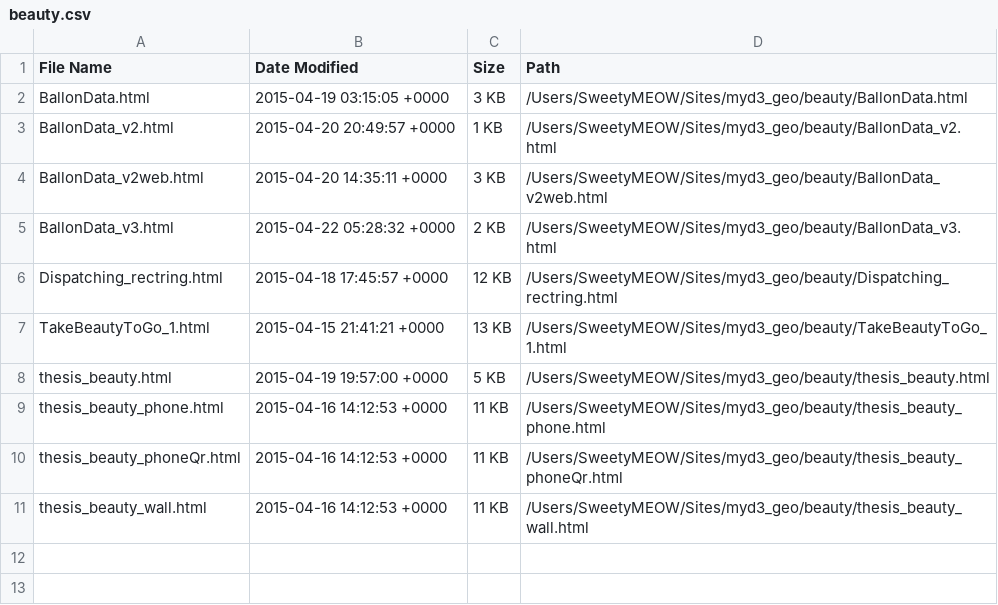
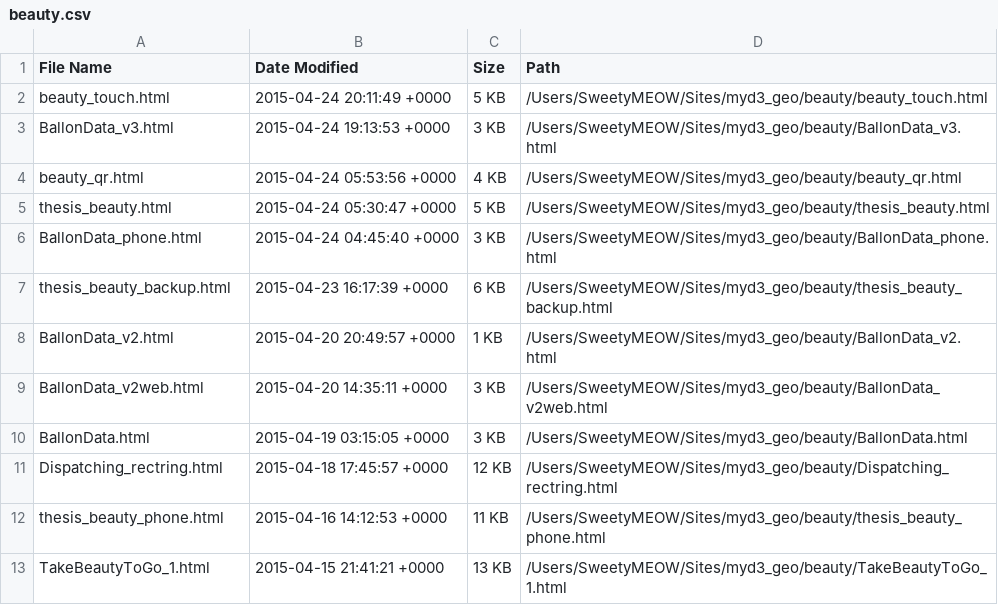
Before and after one commit to Sweetymeow/myd3_geo, a CSV file: beauty.csv, drawn as a sheet.

```diff
--- a/beauty.csv
+++ b/beauty.csv
@@ -1,11 +1,13 @@
 File Name,Date Modified,Size,Path
-BallonData.html,2015-04-19 03:15:05 +0000,3 KB,/Users/SweetyMEOW/Sites/myd3_geo/beauty/BallonData.html
+beauty_touch.html,2015-04-24 20:11:49 +0000,5 KB,/Users/SweetyMEOW/Sites/myd3_geo/beauty/beauty_touch.html
+BallonData_v3.html,2015-04-24 19:13:53 +0000,3 KB,/Users/SweetyMEOW/Sites/myd3_geo/beauty/BallonData_v3.html
+beauty_qr.html,2015-04-24 05:53:56 +0000,4 KB,/Users/SweetyMEOW/Sites/myd3_geo/beauty/beauty_qr.html
+thesis_beauty.html,2015-04-24 05:30:47 +0000,5 KB,/Users/SweetyMEOW/Sites/myd3_geo/beauty/thesis_beauty.html
+BallonData_phone.html,2015-04-24 04:45:40 +0000,3 KB,/Users/SweetyMEOW/Sites/myd3_geo/beauty/BallonData_phone.html
+thesis_beauty_backup.html,2015-04-23 16:17:39 +0000,6 KB,/Users/SweetyMEOW/Sites/myd3_geo/beauty/thesis_beauty_backup.html
 BallonData_v2.html,2015-04-20 20:49:57 +0000,1 KB,/Users/SweetyMEOW/Sites/myd3_geo/beauty/BallonData_v2.html
 BallonData_v2web.html,2015-04-20 14:35:11 +0000,3 KB,/Users/SweetyMEOW/Sites/myd3_geo/beauty/BallonData_v2web.html
-BallonData_v3.html,2015-04-22 05:28:32 +0000,2 KB,/Users/SweetyMEOW/Sites/myd3_geo/beauty/BallonData_v3.html
+BallonData.html,2015-04-19 03:15:05 +0000,3 KB,/Users/SweetyMEOW/Sites/myd3_geo/beauty/BallonData.html
 Dispatching_rectring.html,2015-04-18 17:45:57 +0000,12 KB,/Users/SweetyMEOW/Sites/myd3_geo/beauty/Dispatching_rectring.html
+thesis_beauty_phone.html,2015-04-16 14:12:53 +0000,11 KB,/Users/SweetyMEOW/Sites/myd3_geo/beauty/thesis_beauty_phone.html
 TakeBeautyToGo_1.html,2015-04-15 21:41:21 +0000,13 KB,/Users/SweetyMEOW/Sites/myd3_geo/beauty/TakeBeautyToGo_1.html
-thesis_beauty.html,2015-04-19 19:57:00 +0000,5 KB,/Users/SweetyMEOW/Sites/myd3_geo/beauty/thesis_beauty.html
-thesis_beauty_phone.html,2015-04-16 14:12:53 +0000,11 KB,/Users/SweetyMEOW/Sites/myd3_geo/beauty/thesis_beauty_phone.html
-thesis_beauty_phoneQr.html,2015-04-16 14:12:53 +0000,11 KB,/Users/SweetyMEOW/Sites/myd3_geo/beauty/thesis_beauty_phoneQr.html
-thesis_beauty_wall.html,2015-04-16 14:12:53 +0000,11 KB,/Users/SweetyMEOW/Sites/myd3_geo/beauty/thesis_beauty_wall.html
```
Also changed, not shown: Files.csv, 17 other files.
